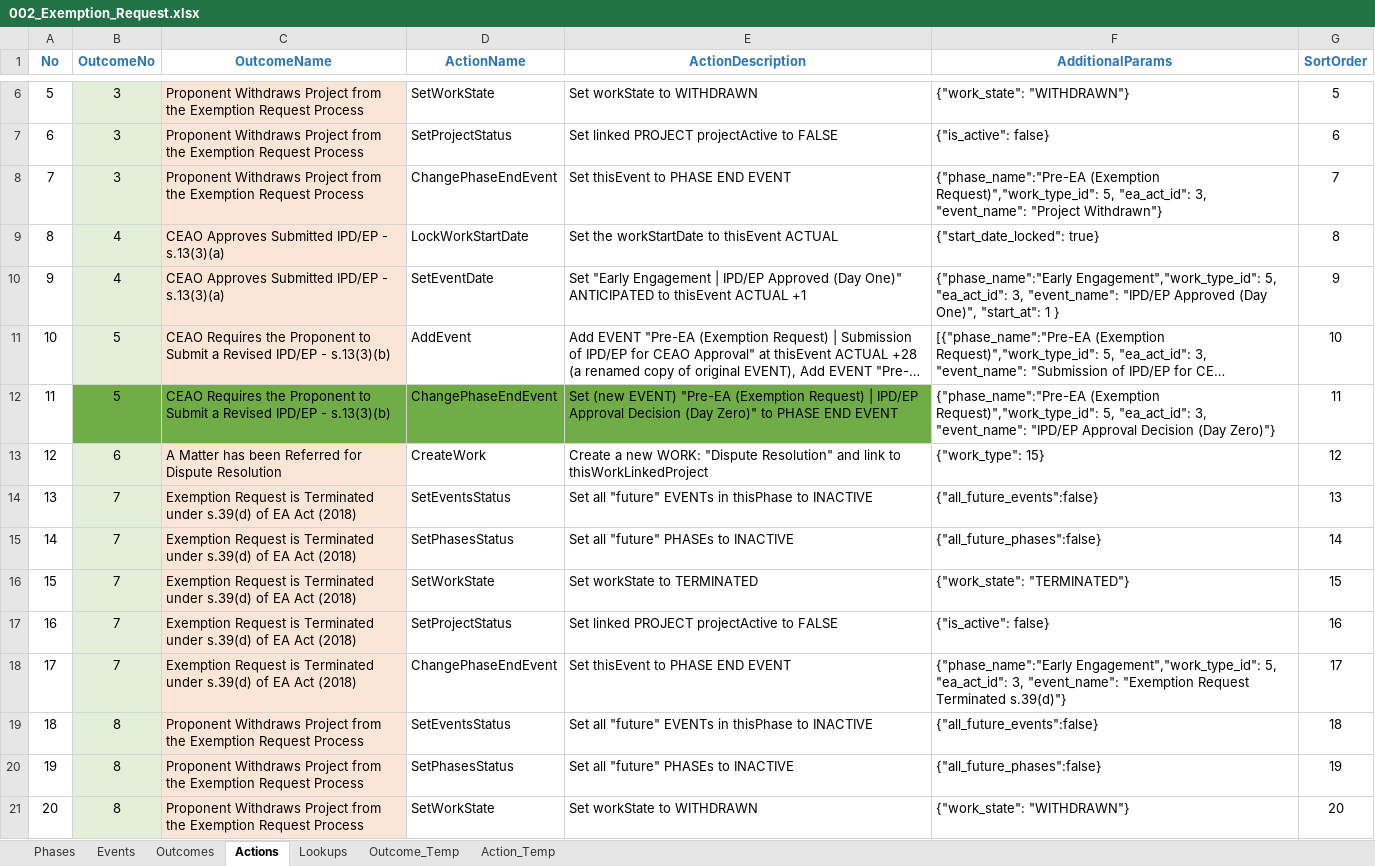
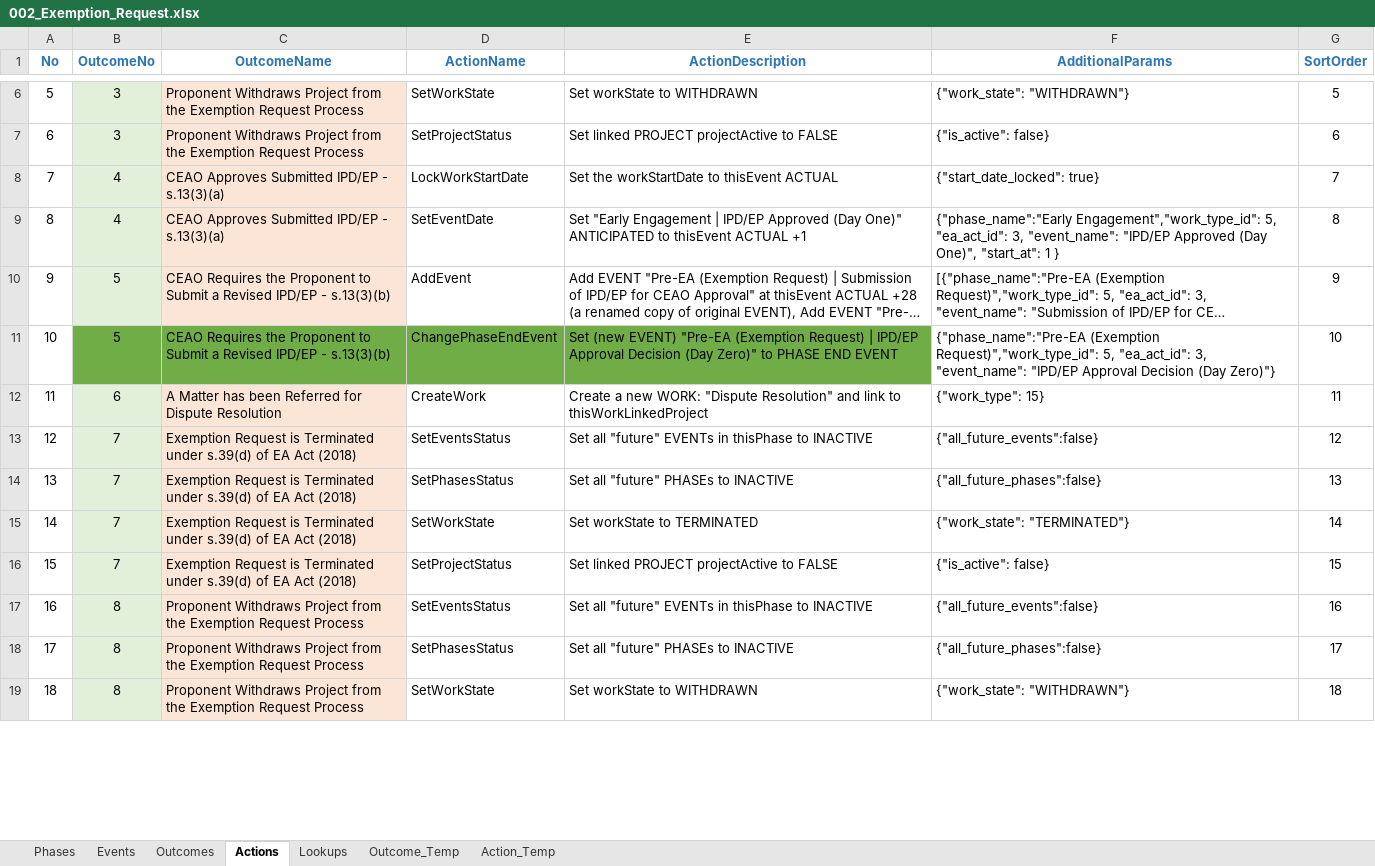
Before and after one commit to bcgov/EPIC.track, an Excel workbook: epictrack-api/src/api/templates/event_templates/exemption_request/002_Exemption_Request.xlsx, sheet Actions, drawn as a sheet; only a part is shown, gaps mark what is left out; long unchanged cells end in …; values as stored, in another font and other column widths than the file's, no borders; removed rows and columns are numbered as before the commit, all else as after; the diff covers the shown part only; the diff names each change by its address in the sheet, - before the commit and + after, or states it on an @@ line.

Commit message:
1470 (#2121)
* project name issue fix for works

* Existence check for work title changes

* handle termination/withdrawn

* work start date per start event and phaes change

```diff
--- a/epictrack-api/src/api/templates/event_templates/exemption_request/002_Exemption_Request.xlsx (sheet Actions)
+++ b/epictrack-api/src/api/templates/event_templates/exemption_request/002_Exemption_Request.xlsx (sheet Actions)
-row 8: 7 | 3 | Proponent Withdraws Project from the Exemption Request Process | ChangePhaseEndEvent | Set thisEvent to PHASE END EVENT | {"phase_name":"Pre-EA (Exemption Request)","work_type_id": 5, "ea_act_id": 3, "event_name": "Project Withdrawn"} | 7
@@ column A (No) renumbered between rows 8 and 32 @@
-G8 (SortOrder): 8
+G8 (SortOrder): 7
-G9 (SortOrder): 9
+G9 (SortOrder): 8
-G10 (SortOrder): 10
+G10 (SortOrder): 9
-G11 (SortOrder): 11
+G11 (SortOrder): 10
-G12 (SortOrder): 12
+G12 (SortOrder): 11
-G13 (SortOrder): 13
+G13 (SortOrder): 12
-G14 (SortOrder): 14
+G14 (SortOrder): 13
-G15 (SortOrder): 15
+G15 (SortOrder): 14
-G16 (SortOrder): 16
+G16 (SortOrder): 15
-row 18: 17 | 7 | Exemption Request is Terminated under s.39(d) of EA Act (2018) | ChangePhaseEndEvent | Set thisEvent to PHASE END EVENT | {"phase_name":"Early Engagement","work_type_id": 5, "ea_act_id": 3, "event_name": "Exemption Request Terminated s.39(d)"} | 17
-G17 (SortOrder): 18
+G17 (SortOrder): 16
-G18 (SortOrder): 19
+G18 (SortOrder): 17
-G19 (SortOrder): 20
+G19 (SortOrder): 18
```
Also changed, not shown: other rows of this sheet, formulas that keep their value, 3 other files.
